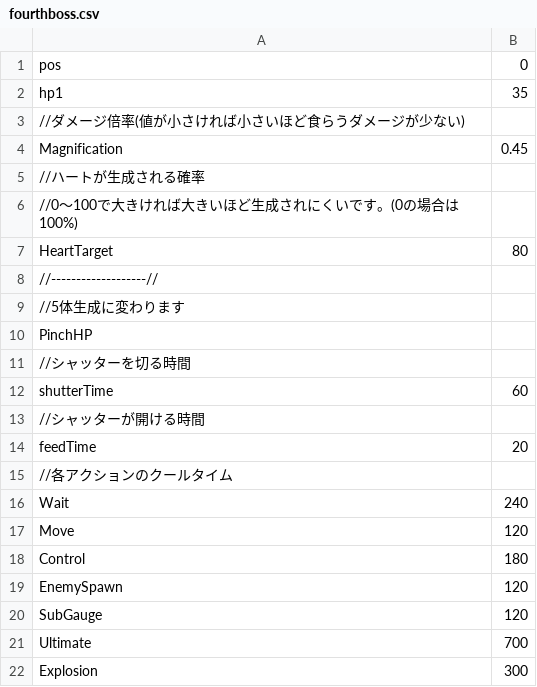
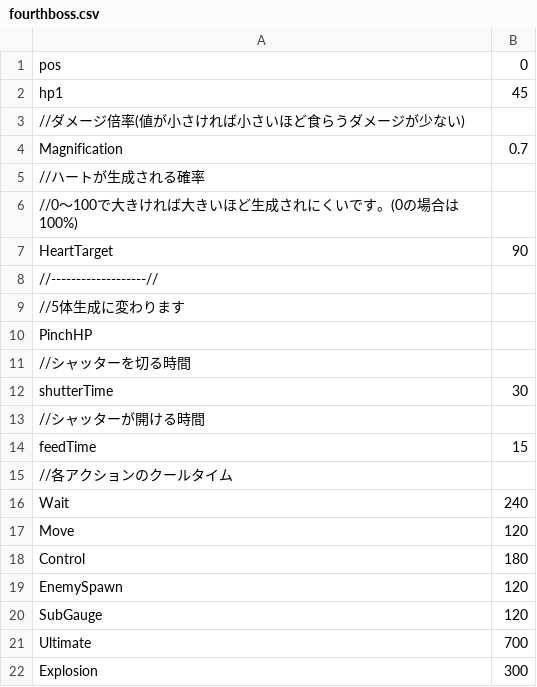
Before and after one commit to YuraIkeuchi/TD4, a CSV file: Resources/csv/chara/boss/fourth/fourthboss.csv, drawn as a sheet.

```diff
--- a/Resources/csv/chara/boss/fourth/fourthboss.csv
+++ b/Resources/csv/chara/boss/fourth/fourthboss.csv
@@ -1,8 +1,8 @@
 pos,0
-hp1,35
+hp1,45
 //ダメージ倍率(値が小さければ小さいほど食らうダメージが少ない)
-Magnification,0.45
+Magnification,0.7
 //ハートが生成される確率
 //0～100で大きければ大きいほど生成されにくいです。(0の場合は100%)
-HeartTarget,80
+HeartTarget,90
 //-------------------//
@@ -11,5 +11,5 @@ PinchHP,
 //シャッターを切る時間
-shutterTime,60
+shutterTime,30
 //シャッターが開ける時間
-feedTime,20
+feedTime,15
 //各アクションのクールタイム
```
Also changed, not shown: Resources/csv/chara/boss/first/Firstboss.csv, Resources/csv/chara/boss/five/Fiveboss.csv, 1 other file.
